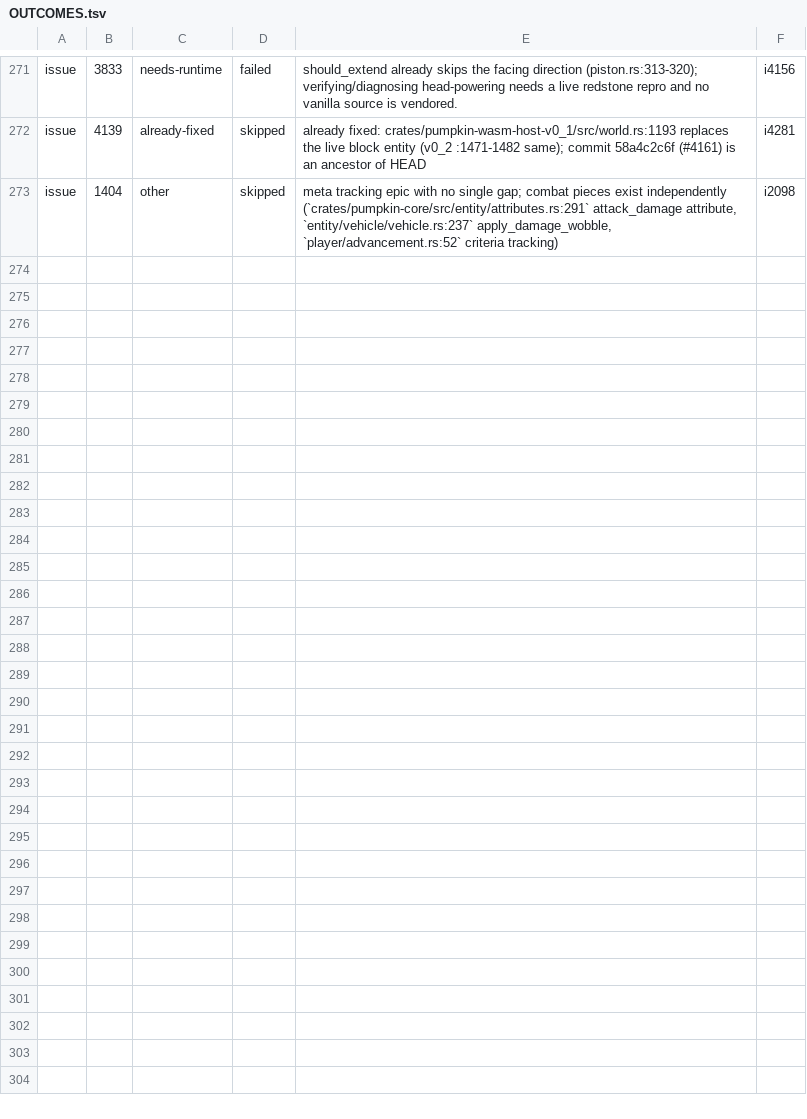
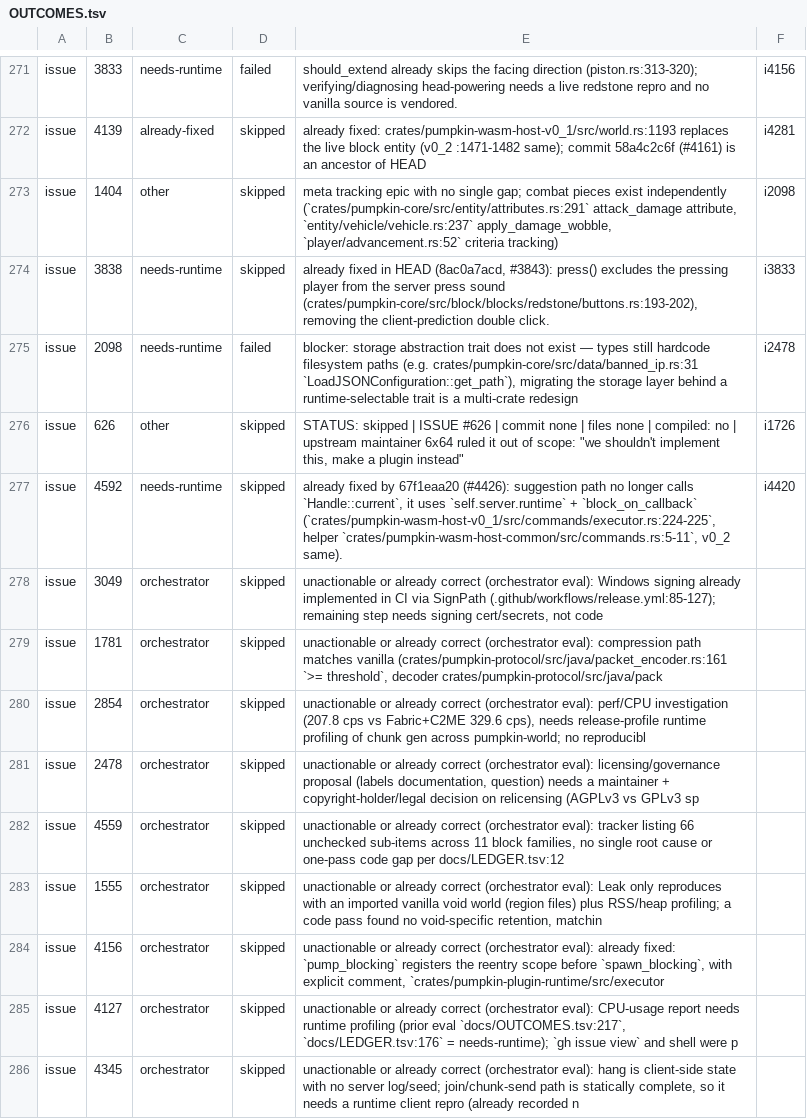
Before and after one commit to ArkFlame/Kabocha, a TSV file: docs/OUTCOMES.tsv, drawn as a sheet; only a part is shown, gaps mark what is left out; the diff covers the shown part only; the diff names each change by its address in the sheet, - before the commit and + after, or states it on an @@ line.

```diff
--- a/docs/OUTCOMES.tsv
+++ b/docs/OUTCOMES.tsv
+row 274: issue | 3838 | needs-runtime | skipped | already fixed in HEAD (8ac0a7acd, #3843): press() excludes the pressing player from the server press sound (crates/pumpkin-core/src/block/blocks/redstone/buttons.rs:193-202), removing the client-prediction double click. | i3833
+row 275: issue | 2098 | needs-runtime | failed | blocker: storage abstraction trait does not exist — types still hardcode filesystem paths (e.g. crates/pumpkin-core/src/data/banned_ip.rs:31 `LoadJSONConfiguration::get_path`), migrating the storage layer behind a runtime-selectable trait is a multi-crate redesign | i2478
+row 276: issue | 626 | other | skipped | STATUS: skipped | ISSUE #626 | commit none | files none | compiled: no | upstream maintainer 6x64 ruled it out of scope: "we shouldn't implement this, make a plugin instead" | i1726
+row 277: issue | 4592 | needs-runtime | skipped | already fixed by 67f1eaa20 (#4426): suggestion path no longer calls `Handle::current`, it uses `self.server.runtime` + `block_on_callback` (`crates/pumpkin-wasm-host-v0_1/src/commands/executor.rs:224-225`, helper `crates/pumpkin-wasm-host-common/src/commands.rs:5-11`, v0_2 same). | i4420
+row 278: issue | 3049 | orchestrator | skipped | unactionable or already correct (orchestrator eval): Windows signing already implemented in CI via SignPath (.github/workflows/release.yml:85-127); remaining step needs signing cert/secrets, not code
+row 279: issue | 1781 | orchestrator | skipped | unactionable or already correct (orchestrator eval): compression path matches vanilla (crates/pumpkin-protocol/src/java/packet_encoder.rs:161 `>= threshold`, decoder crates/pumpkin-protocol/src/java/pack
+row 280: issue | 2854 | orchestrator | skipped | unactionable or already correct (orchestrator eval): perf/CPU investigation (207.8 cps vs Fabric+C2ME 329.6 cps), needs release-profile runtime profiling of chunk gen across pumpkin-world; no reproducibl
+row 281: issue | 2478 | orchestrator | skipped | unactionable or already correct (orchestrator eval): licensing/governance proposal (labels documentation, question) needs a maintainer + copyright-holder/legal decision on relicensing (AGPLv3 vs GPLv3 sp
+row 282: issue | 4559 | orchestrator | skipped | unactionable or already correct (orchestrator eval): tracker listing 66 unchecked sub-items across 11 block families, no single root cause or one-pass code gap per docs/LEDGER.tsv:12
+row 283: issue | 1555 | orchestrator | skipped | unactionable or already correct (orchestrator eval): Leak only reproduces with an imported vanilla void world (region files) plus RSS/heap profiling; a code pass found no void-specific retention, matchin
+row 284: issue | 4156 | orchestrator | skipped | unactionable or already correct (orchestrator eval): already fixed: `pump_blocking` registers the reentry scope before `spawn_blocking`, with explicit comment, `crates/pumpkin-plugin-runtime/src/executor
+row 285: issue | 4127 | orchestrator | skipped | unactionable or already correct (orchestrator eval): CPU-usage report needs runtime profiling (prior eval `docs/OUTCOMES.tsv:217`, `docs/LEDGER.tsv:176` = needs-runtime); `gh issue view` and shell were p
+row 286: issue | 4345 | orchestrator | skipped | unactionable or already correct (orchestrator eval): hang is client-side state with no server log/seed; join/chunk-send path is statically complete, so it needs a runtime client repro (already recorded n
```
Also changed, not shown: 12 added rows elsewhere in this file, docs/LEDGER.tsv.
